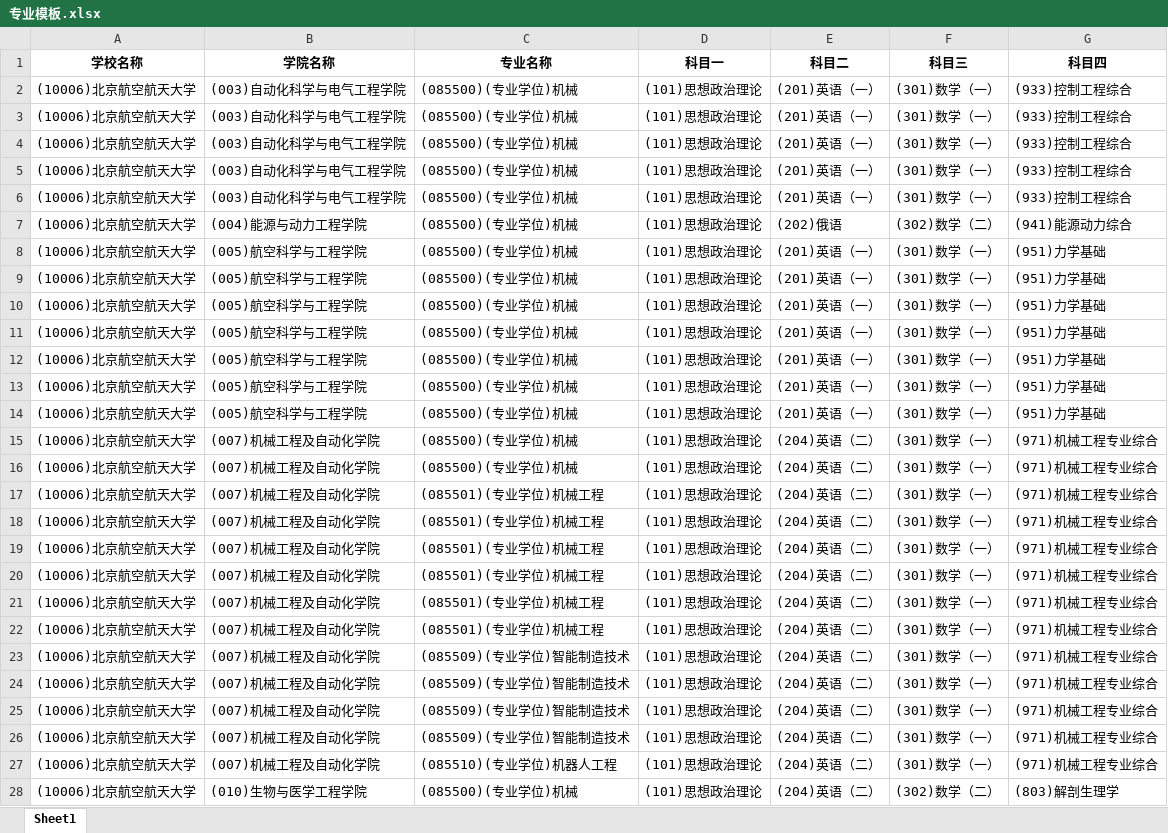
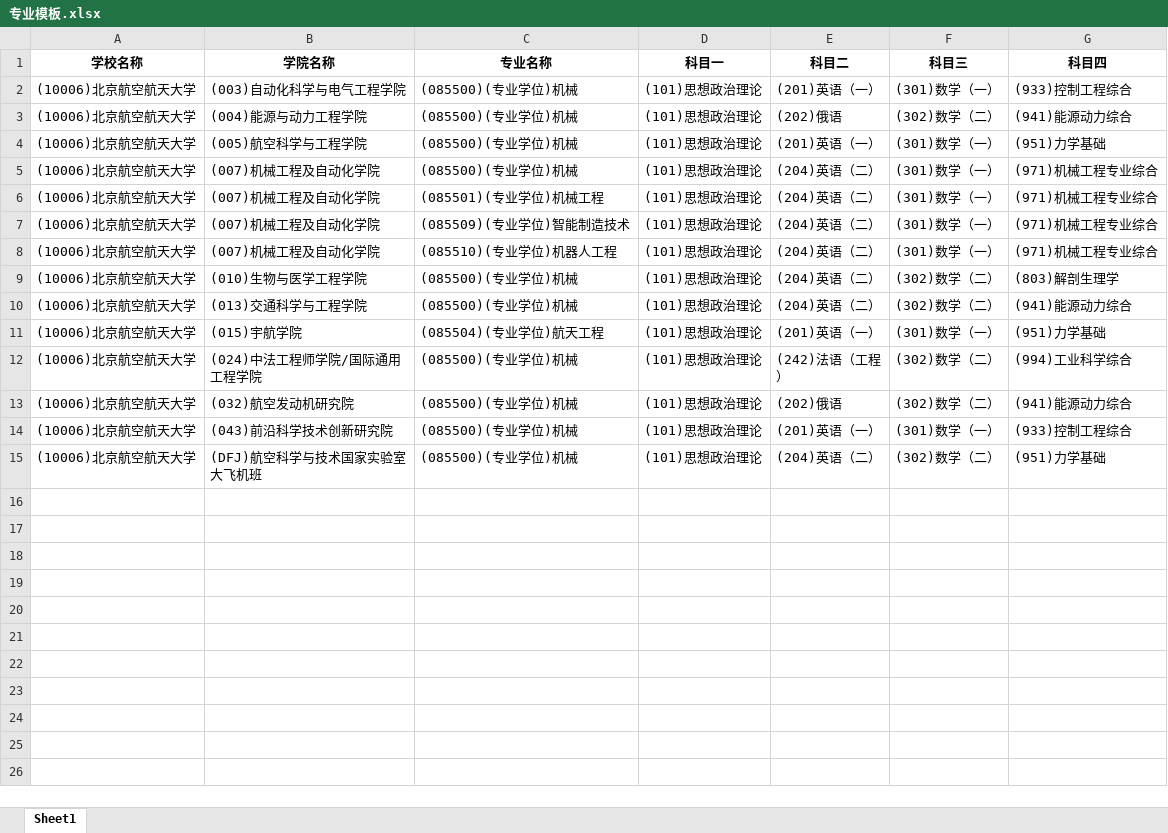
Before and after one commit to Joelsenior/yzw_spider, an Excel workbook: 北航/专业模板.xlsx, sheet Sheet1, drawn as a sheet; only a part is shown; the shorter side is filled out with more unchanged rows; values as stored, in another font and other column widths than the file's, no borders; the diff covers the shown part only; the diff names each change by its address in the sheet, - before the commit and + after, or states it on an @@ line.

```diff
--- a/北航/专业模板.xlsx (sheet Sheet1)
+++ b/北航/专业模板.xlsx (sheet Sheet1)
-row 3: (10006)北京航空航天大学 | (003)自动化科学与电气工程学院 | (085500)(专业学位)机械 | (101)思想政治理论 | (201)英语（一） | (301)数学（一） | (933)控制工程综合
-row 4: (10006)北京航空航天大学 | (003)自动化科学与电气工程学院 | (085500)(专业学位)机械 | (101)思想政治理论 | (201)英语（一） | (301)数学（一） | (933)控制工程综合
-row 5: (10006)北京航空航天大学 | (003)自动化科学与电气工程学院 | (085500)(专业学位)机械 | (101)思想政治理论 | (201)英语（一） | (301)数学（一） | (933)控制工程综合
-row 6: (10006)北京航空航天大学 | (003)自动化科学与电气工程学院 | (085500)(专业学位)机械 | (101)思想政治理论 | (201)英语（一） | (301)数学（一） | (933)控制工程综合
-row 9: (10006)北京航空航天大学 | (005)航空科学与工程学院 | (085500)(专业学位)机械 | (101)思想政治理论 | (201)英语（一） | (301)数学（一） | (951)力学基础
-row 10: (10006)北京航空航天大学 | (005)航空科学与工程学院 | (085500)(专业学位)机械 | (101)思想政治理论 | (201)英语（一） | (301)数学（一） | (951)力学基础
-row 11: (10006)北京航空航天大学 | (005)航空科学与工程学院 | (085500)(专业学位)机械 | (101)思想政治理论 | (201)英语（一） | (301)数学（一） | (951)力学基础
-row 12: (10006)北京航空航天大学 | (005)航空科学与工程学院 | (085500)(专业学位)机械 | (101)思想政治理论 | (201)英语（一） | (301)数学（一） | (951)力学基础
-row 13: (10006)北京航空航天大学 | (005)航空科学与工程学院 | (085500)(专业学位)机械 | (101)思想政治理论 | (201)英语（一） | (301)数学（一） | (951)力学基础
-row 14: (10006)北京航空航天大学 | (005)航空科学与工程学院 | (085500)(专业学位)机械 | (101)思想政治理论 | (201)英语（一） | (301)数学（一） | (951)力学基础
-row 15: (10006)北京航空航天大学 | (007)机械工程及自动化学院 | (085500)(专业学位)机械 | (101)思想政治理论 | (204)英语（二） | (301)数学（一） | (971)机械工程专业综合
-row 18: (10006)北京航空航天大学 | (007)机械工程及自动化学院 | (085501)(专业学位)机械工程 | (101)思想政治理论 | (204)英语（二） | (301)数学（一） | (971)机械工程专业综合
-row 19: (10006)北京航空航天大学 | (007)机械工程及自动化学院 | (085501)(专业学位)机械工程 | (101)思想政治理论 | (204)英语（二） | (301)数学（一） | (971)机械工程专业综合
-row 20: (10006)北京航空航天大学 | (007)机械工程及自动化学院 | (085501)(专业学位)机械工程 | (101)思想政治理论 | (204)英语（二） | (301)数学（一） | (971)机械工程专业综合
-row 21: (10006)北京航空航天大学 | (007)机械工程及自动化学院 | (085501)(专业学位)机械工程 | (101)思想政治理论 | (204)英语（二） | (301)数学（一） | (971)机械工程专业综合
-row 22: (10006)北京航空航天大学 | (007)机械工程及自动化学院 | (085501)(专业学位)机械工程 | (101)思想政治理论 | (204)英语（二） | (301)数学（一） | (971)机械工程专业综合
-row 23: (10006)北京航空航天大学 | (007)机械工程及自动化学院 | (085509)(专业学位)智能制造技术 | (101)思想政治理论 | (204)英语（二） | (301)数学（一） | (971)机械工程专业综合
-row 24: (10006)北京航空航天大学 | (007)机械工程及自动化学院 | (085509)(专业学位)智能制造技术 | (101)思想政治理论 | (204)英语（二） | (301)数学（一） | (971)机械工程专业综合
-row 25: (10006)北京航空航天大学 | (007)机械工程及自动化学院 | (085509)(专业学位)智能制造技术 | (101)思想政治理论 | (204)英语（二） | (301)数学（一） | (971)机械工程专业综合
```
Also changed, not shown: 7 removed rows elsewhere in this sheet, 北科/专业模板.xlsx, 北科/方向模板.xlsx, 11 other files.
